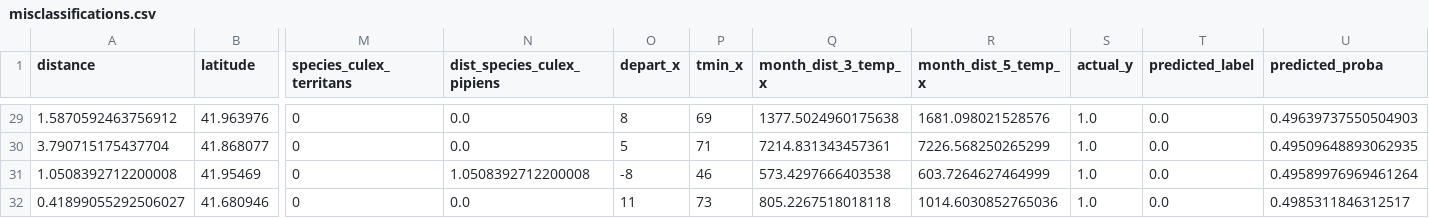
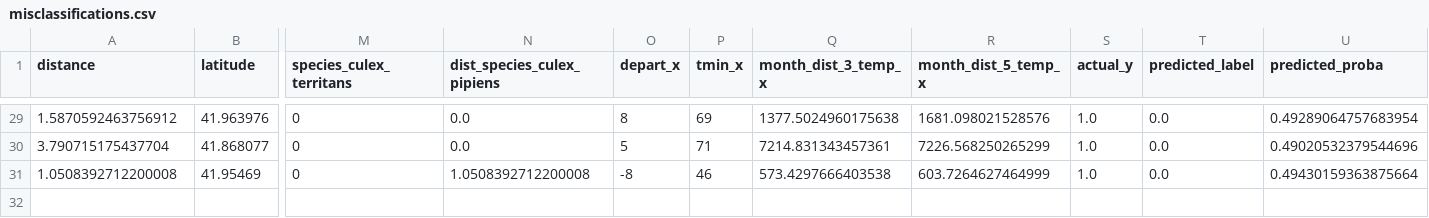
Before and after one commit to bryanco1966/Chicago_West_Nile, a CSV file: project_work/Data/misclassifications.csv, drawn as a sheet; only a part is shown, gaps mark what is left out; removed rows and columns are numbered as before the commit, all else as after; rows hold the shown columns only; the diff covers the shown part only; the diff names each change by its address in the sheet, - before the commit and + after, or states it on an @@ line.

```diff
--- a/project_work/Data/misclassifications.csv
+++ b/project_work/Data/misclassifications.csv
-U29 (predicted_proba): 0.49639737550504903
+U29 (predicted_proba): 0.49289064757683954
-U30 (predicted_proba): 0.49509648893062935
+U30 (predicted_proba): 0.49020532379544696
-U31 (predicted_proba): 0.49589976969461264
+U31 (predicted_proba): 0.49430159363875664
-row 32: 0.41899055292506027 | 41.680946 | 0 | 0.0 | 11 | 73 | 805.2267518018118 | 1014.6030852765036 | 1.0 | 0.0 | 0.4985311846312517
```
Also changed, not shown: 3 added rows, 3 removed rows and 24 edited cells elsewhere in this file, project_work/data/submission.csv, 4 other files.
